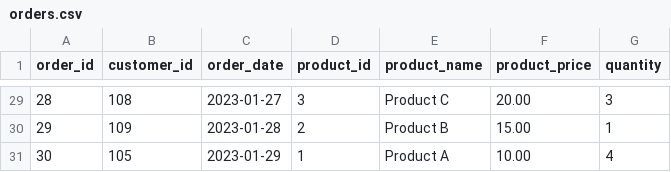
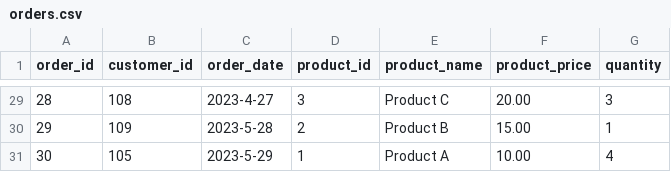
Before and after one commit to Surendrasuni1/brine, a CSV file: orders.csv, drawn as a sheet; only a part is shown, gaps mark what is left out; the diff covers the shown part only.

```diff
--- a/orders.csv
+++ b/orders.csv
@@ -29,3 +29,3 @@ order_id,customer_id,order_date,product_id,product_name,product_price,quantity
-28,108,2023-01-27,3,Product C,20.00,3
-29,109,2023-01-28,2,Product B,15.00,1
-30,105,2023-01-29,1,Product A,10.00,4
+28,108,2023-4-27,3,Product C,20.00,3
+29,109,2023-5-28,2,Product B,15.00,1
+30,105,2023-5-29,1,Product A,10.00,4
```
Also changed, not shown: 27 edited cells elsewhere in this file, 4 other files.
